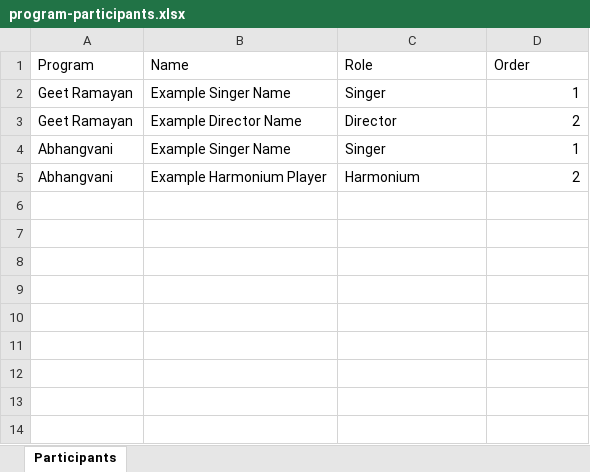
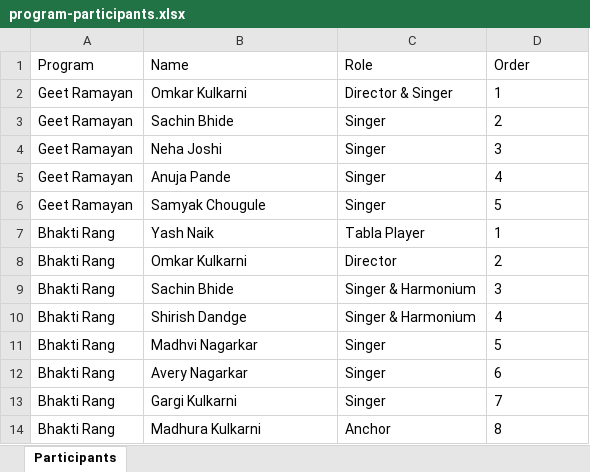
Before and after one commit to sankalpmarathimandal-debug/SankalpMarathiMandalWebsite, an Excel workbook: data/program-participants.xlsx, sheet Participants, drawn as a sheet; values as stored, in another font and other column widths than the file's, no borders; removed rows and columns are numbered as before the commit, all else as after; the diff names each change by its address in the sheet, - before the commit and + after, or states it on an @@ line.

Commit message:
Admin: edit data/program-participants.xlsx via table editor

```diff
--- a/data/program-participants.xlsx (sheet Participants)
+++ b/data/program-participants.xlsx (sheet Participants)
-B2 (Name): Example Singer Name
+B2 (Name): Omkar Kulkarni
-C2 (Role): Singer
+C2 (Role): Director & Singer
-D2:D3 alignment: right
+D2:D3 alignment: left
-B3 (Name): Example Director Name
+B3 (Name): Sachin Bhide
-C3 (Role): Director
+C3 (Role): Singer
-row 4: Abhangvani | Example Singer Name | Singer | 1
-row 5: Abhangvani | Example Harmonium Player | Harmonium | 2
+row 4: Geet Ramayan | Neha Joshi | Singer | 3
+row 5: Geet Ramayan | Anuja Pande | Singer | 4
+row 6: Geet Ramayan | Samyak Chougule | Singer | 5
+row 7: Bhakti Rang | Yash Naik | Tabla Player | 1
+row 8: Bhakti Rang | Omkar Kulkarni | Director | 2
+row 9: Bhakti Rang | Sachin Bhide | Singer & Harmonium | 3
+row 10: Bhakti Rang | Shirish Dandge | Singer & Harmonium | 4
+row 11: Bhakti Rang | Madhvi Nagarkar | Singer | 5
+row 12: Bhakti Rang | Avery Nagarkar | Singer | 6
+row 13: Bhakti Rang | Gargi Kulkarni | Singer | 7
+row 14: Bhakti Rang | Madhura Kulkarni | Anchor | 8
```
